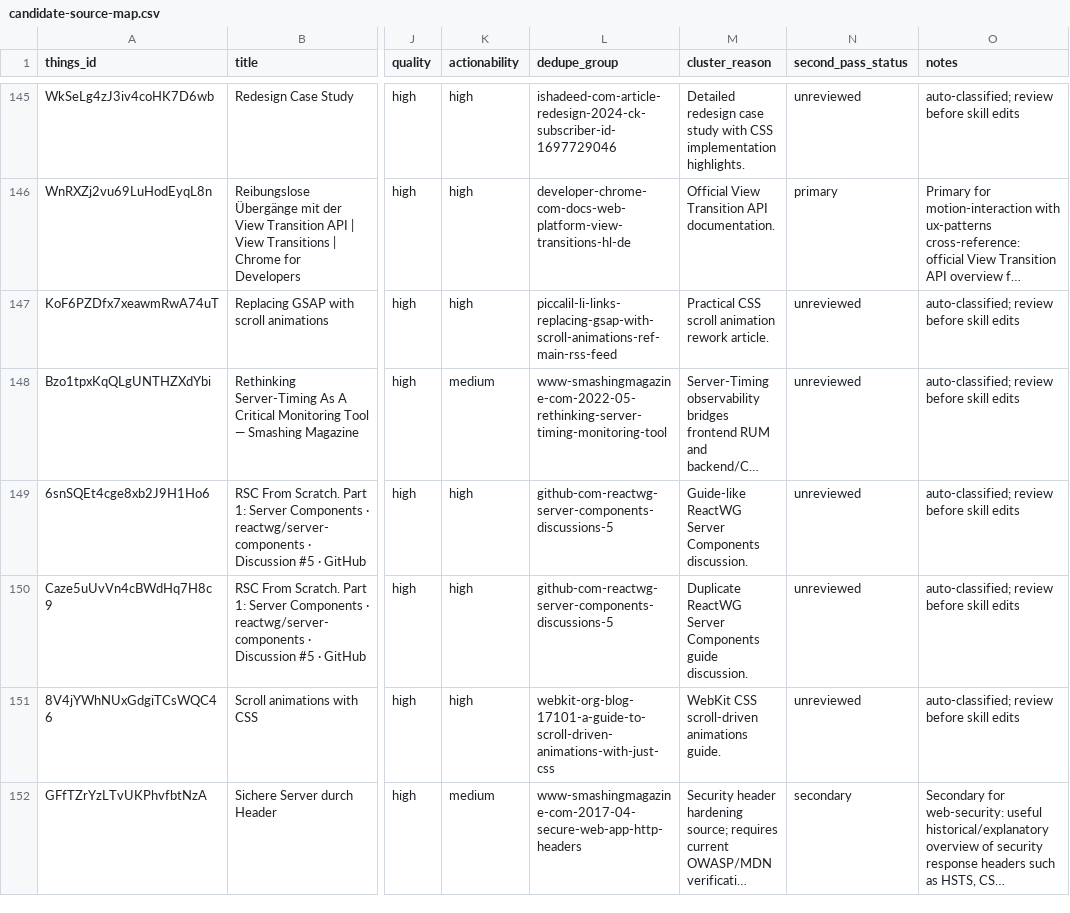
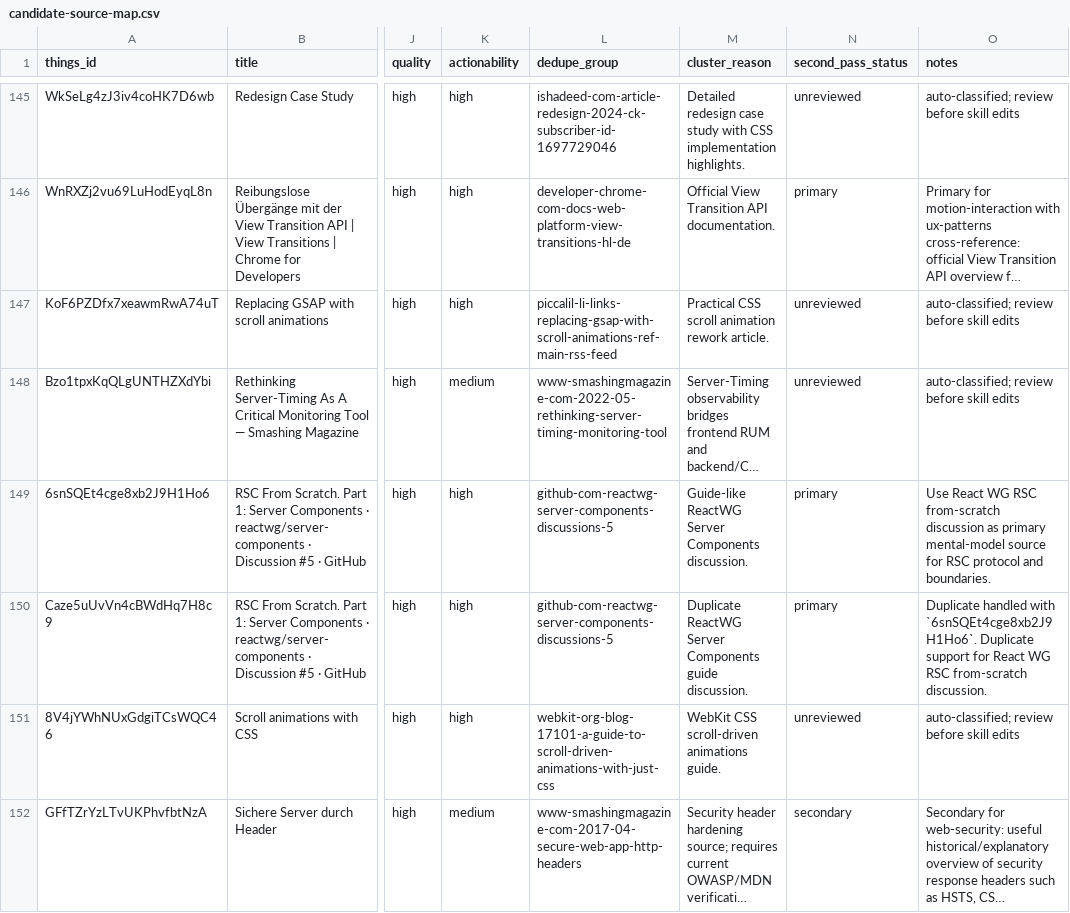
Before and after one commit to sebastian-software/skills.sebastian-software.com, a CSV file: docs/source-review/candidate-source-map.csv, drawn as a sheet; only a part is shown, gaps mark what is left out; long unchanged cells end in …; the diff names each change by its address in the sheet, - before the commit and + after, or states it on an @@ line.

Commit message:
skill(react-architecture): integrate rsc-from-scratch-part-1-server-components-reactwg-serv
Things-ID: 6snSQEt4cge8xb2J9H1Ho6, Caze5uUvVn4cBWdHq7H8c9
Source: https://github.com/reactwg/server-components/discussions/5
Decision: primary
Target: skills/internal/s7n-react-architecture/references/server-components.md
URL-Recheck: 2026-06-13, HTTP 200

```diff
--- a/docs/source-review/candidate-source-map.csv
+++ b/docs/source-review/candidate-source-map.csv
-N149:N150 (second_pass_status): unreviewed
+N149:N150 (second_pass_status): primary
-O149 (notes): auto-classified; review before skill edits
+O149 (notes): Use React WG RSC from-scratch discussion as primary mental-model source for RSC protocol and boundaries.
-O150 (notes): auto-classified; review before skill edits
+O150 (notes): Duplicate handled with `6snSQEt4cge8xb2J9H1Ho6`. Duplicate support for React WG RSC from-scratch discussion.
```
Also changed, not shown: 1 other file.
